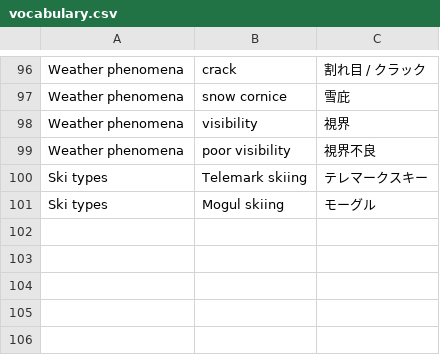
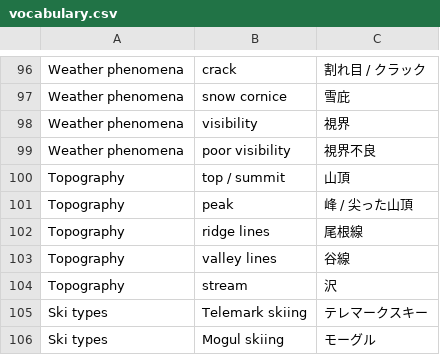
Before and after one commit to noritada/skiing-snowboarding-glossary, a CSV file: vocabulary.csv, drawn as a sheet; only a part is shown, gaps mark what is left out.

Commit message:
Add 5 words

```diff
--- a/vocabulary.csv
+++ b/vocabulary.csv
@@ -99,2 +99,7 @@ Weather phenomena,visibility,視界
 Weather phenomena,poor visibility,視界不良
+Topography,top / summit,山頂
+Topography,peak,峰 / 尖った山頂
+Topography,ridge lines,尾根線
+Topography,valley lines,谷線
+Topography,stream,沢
 Ski types,Telemark skiing,テレマークスキー
```
